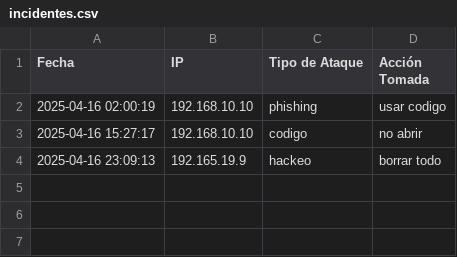
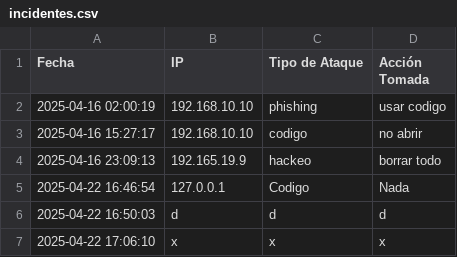
Before and after one commit to natducam/Proyecto_Programacion_Avanzada_IC2025, a CSV file: incidentes.csv, drawn as a sheet.

```diff
--- a/incidentes.csv
+++ b/incidentes.csv
@@ -4 +4,4 @@ Fecha,IP,Tipo de Ataque,Acción Tomada
 2025-04-16 23:09:13,192.165.19.9,hackeo,borrar todo
+2025-04-22 16:46:54,127.0.0.1,Codigo,Nada
+2025-04-22 16:50:03,d,d,d
+2025-04-22 17:06:10,x,x,x
```
Also changed, not shown: 11 other files.
